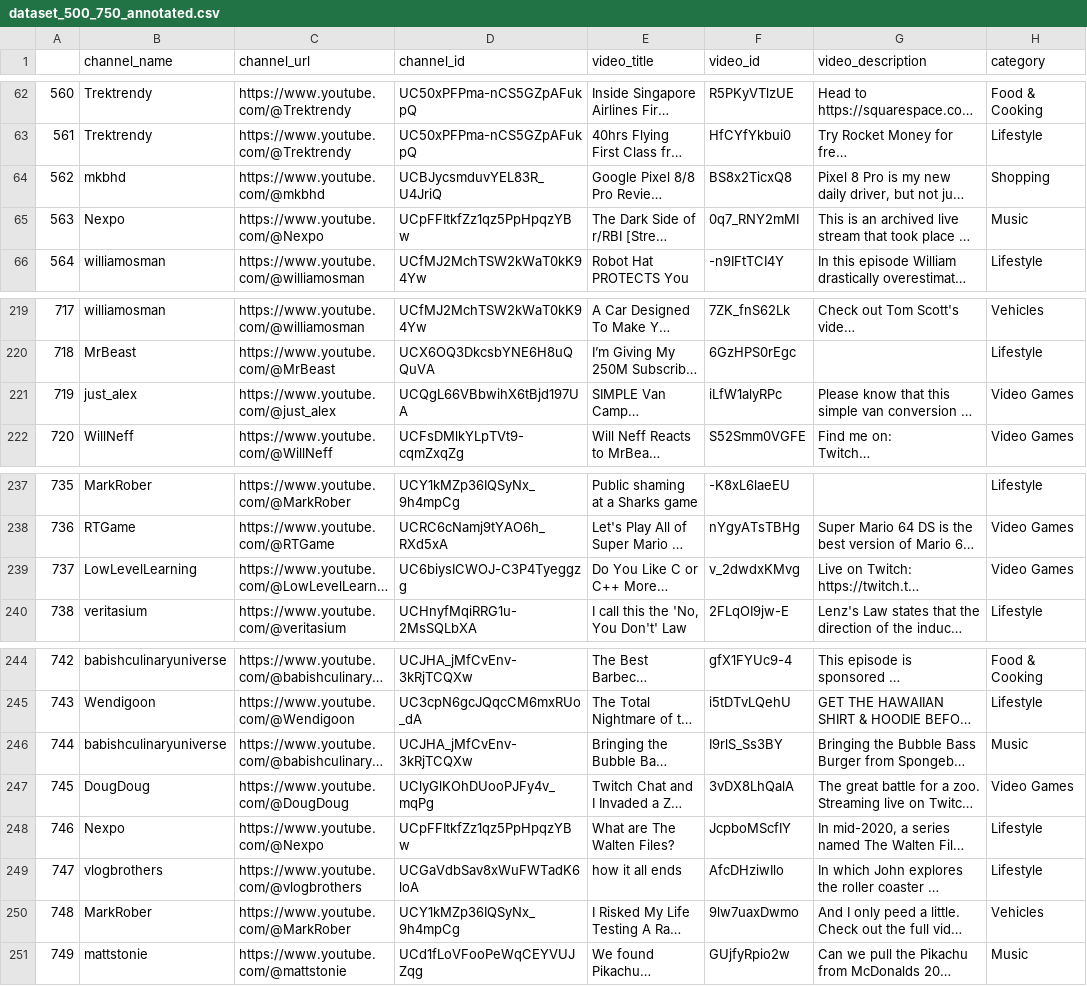
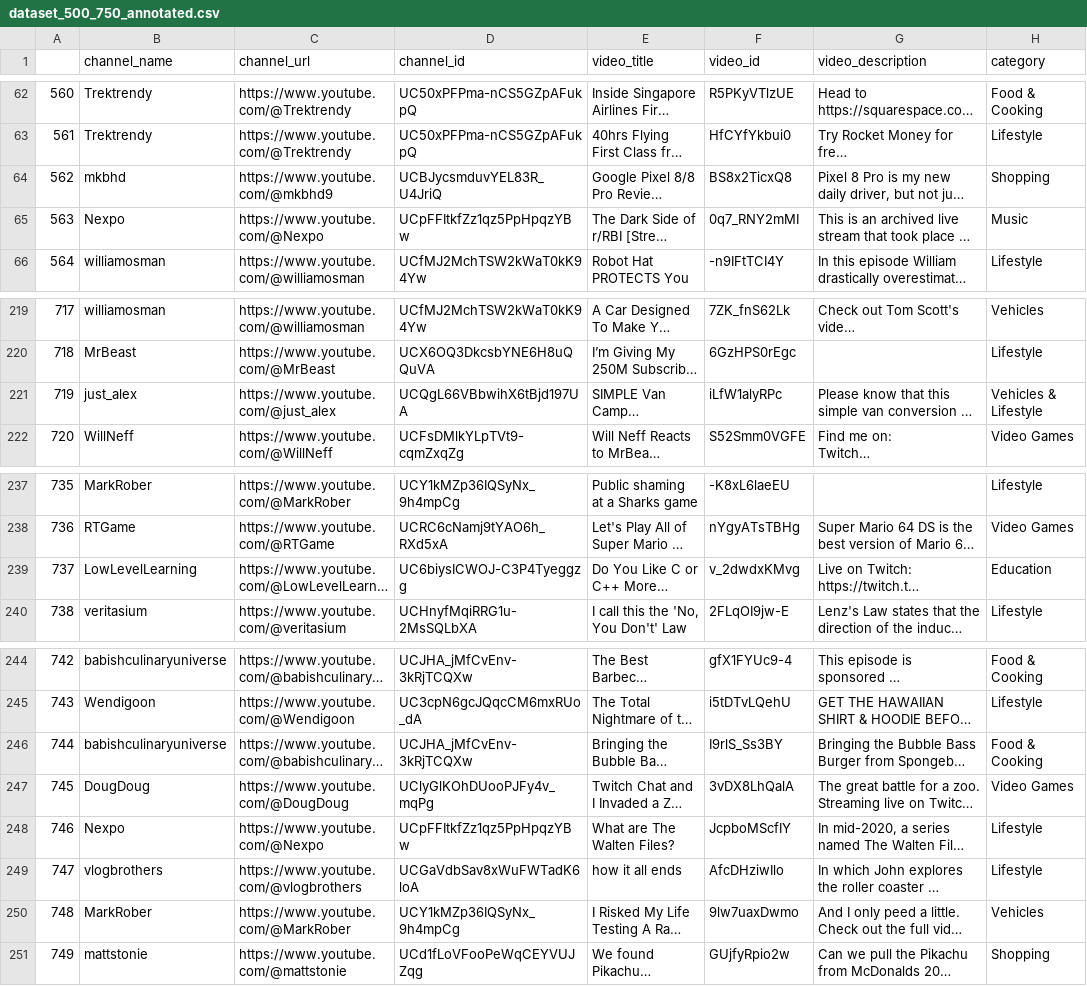
Before and after one commit to thaafei/LeftRightBias-4NL3, a CSV file: dataset_500_750_annotated.csv, drawn as a sheet; only a part is shown, gaps mark what is left out; long unchanged cells end in …; the diff names each change by its address in the sheet, - before the commit and + after, or states it on an @@ line.

Commit message:
modify annotated dataset_500_750

```diff
--- a/dataset_500_750_annotated.csv
+++ b/dataset_500_750_annotated.csv
-C64 (channel_url): https://www.youtube.com/@mkbhd
+C64 (channel_url): https://www.youtube.com/@mkbhd9
-H221 (category): Video Games
+H221 (category): Vehicles & Lifestyle
-H239 (category): Video Games
+H239 (category): Education
-H246 (category): Music
+H246 (category): Food & Cooking
-H251 (category): Music
+H251 (category): Shopping
```
